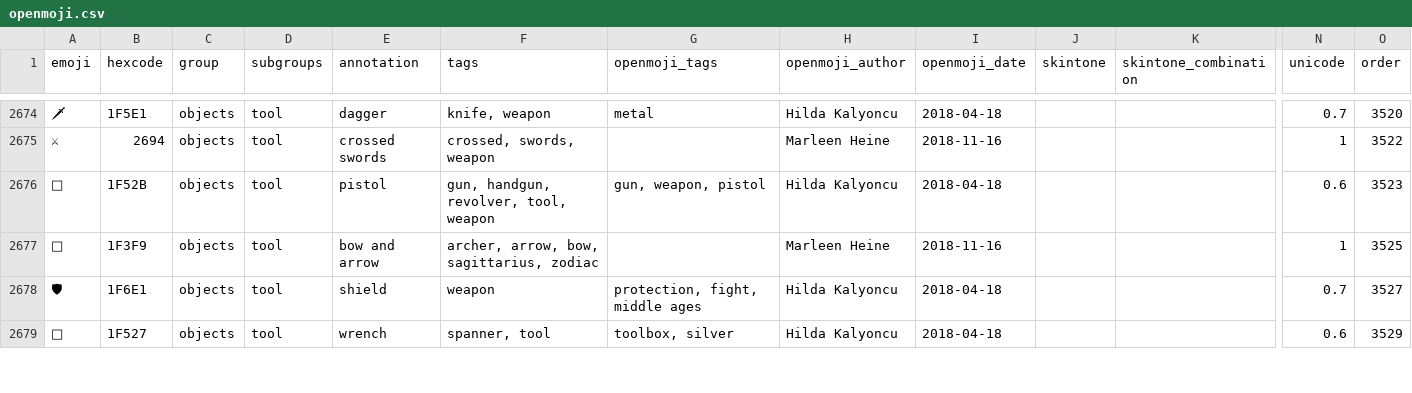
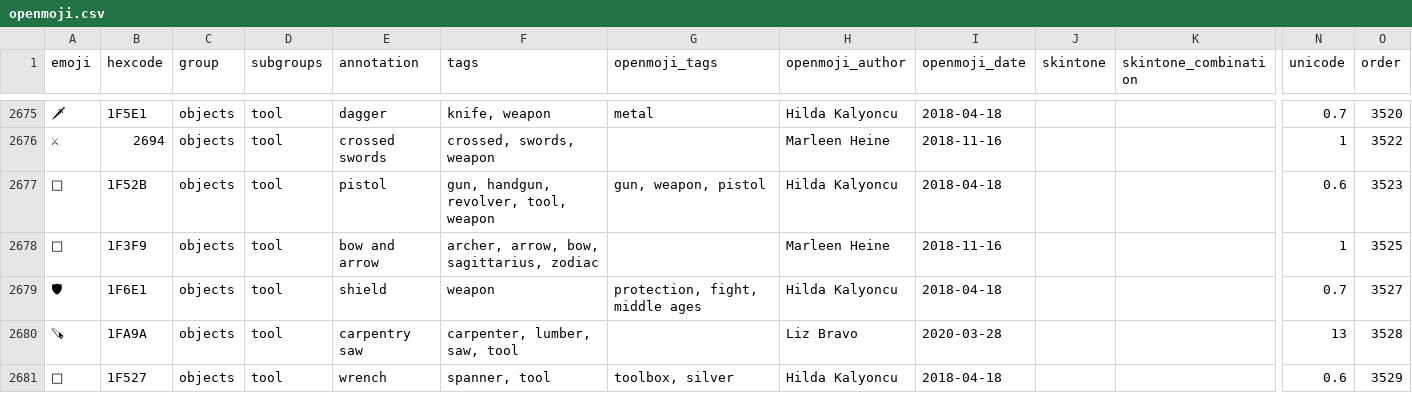
Before and after one commit to hfg-gmuend/openmoji, a CSV file: data/openmoji.csv, drawn as a sheet; only a part is shown, gaps mark what is left out; rows hold the shown columns only; the diff covers the shown part only; the diff names each change by its address in the sheet, - before the commit and + after, or states it on an @@ line.

```diff
--- a/data/openmoji.csv
+++ b/data/openmoji.csv
+row 2680: 🪚 | 1FA9A | objects | tool | carpentry saw | carpenter, lumber, saw, tool |  | Liz Bravo | 2020-03-28 |  |  | 13 | 3528
```
Also changed, not shown: 4 added rows elsewhere in this file, data/enhancements-emoji-unicode-data.csv, data/openmoji-emoji-unicode-missing.csv, 37 other files.
